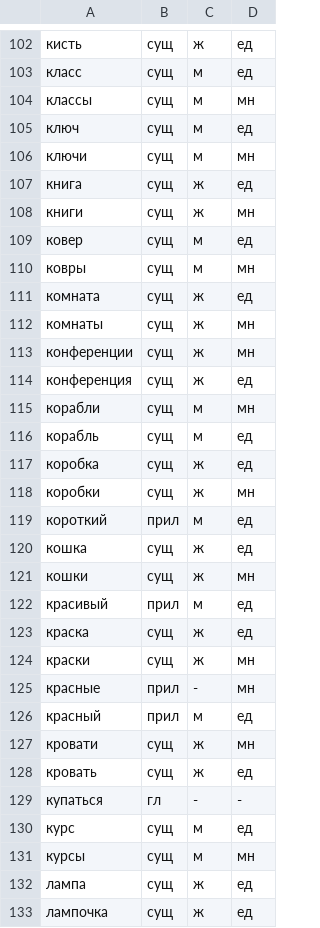
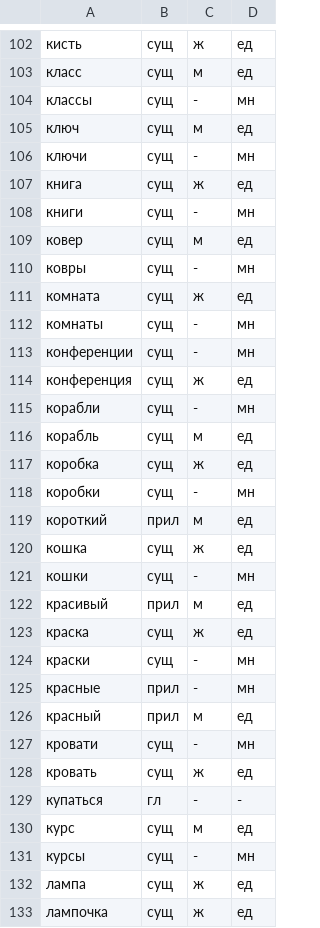
Before and after one commit to toxidxd/parts-of-speech-trainer, a CSV file: words.csv, drawn as a sheet; only a part is shown, gaps mark what is left out; the diff covers the shown part only.

```diff
--- a/words.csv
+++ b/words.csv
@@ -103,26 +103,26 @@
 класс,сущ,м,ед
-классы,сущ,м,мн
+классы,сущ,-,мн
 ключ,сущ,м,ед
-ключи,сущ,м,мн
+ключи,сущ,-,мн
 книга,сущ,ж,ед
-книги,сущ,ж,мн
+книги,сущ,-,мн
 ковер,сущ,м,ед
-ковры,сущ,м,мн
+ковры,сущ,-,мн
 комната,сущ,ж,ед
-комнаты,сущ,ж,мн
-конференции,сущ,ж,мн
+комнаты,сущ,-,мн
+конференции,сущ,-,мн
 конференция,сущ,ж,ед
-корабли,сущ,м,мн
+корабли,сущ,-,мн
 корабль,сущ,м,ед
 коробка,сущ,ж,ед
-коробки,сущ,ж,мн
+коробки,сущ,-,мн
 короткий,прил,м,ед
 кошка,сущ,ж,ед
-кошки,сущ,ж,мн
+кошки,сущ,-,мн
 красивый,прил,м,ед
 краска,сущ,ж,ед
-краски,сущ,ж,мн
+краски,сущ,-,мн
 красные,прил,-,мн
 красный,прил,м,ед
-кровати,сущ,ж,мн
+кровати,сущ,-,мн
 кровать,сущ,ж,ед
@@ -130,3 +130,3 @@
 курс,сущ,м,ед
-курсы,сущ,м,мн
+курсы,сущ,-,мн
 лампа,сущ,ж,ед
```
Also changed, not shown: 111 edited cells elsewhere in this file.
